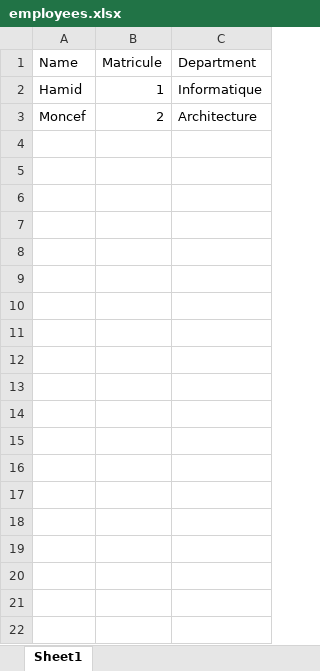
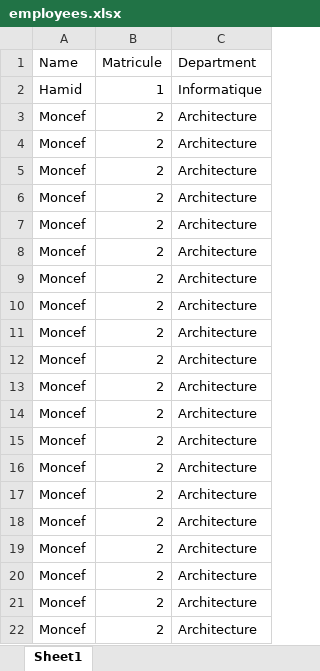
Before and after one commit to Darkyy69/Systeme-de-pointage, an Excel workbook: employees.xlsx, sheet Sheet1, drawn as a sheet; only a part is shown; values as stored, in another font and other column widths than the file's, no borders; the diff covers the shown part only; the diff names each change by its address in the sheet, - before the commit and + after, or states it on an @@ line.

```diff
--- a/employees.xlsx (sheet Sheet1)
+++ b/employees.xlsx (sheet Sheet1)
+row 4: Moncef | 2 | Architecture
+row 5: Moncef | 2 | Architecture
+row 6: Moncef | 2 | Architecture
+row 7: Moncef | 2 | Architecture
+row 8: Moncef | 2 | Architecture
+row 9: Moncef | 2 | Architecture
+row 10: Moncef | 2 | Architecture
+row 11: Moncef | 2 | Architecture
+row 12: Moncef | 2 | Architecture
+row 13: Moncef | 2 | Architecture
+row 14: Moncef | 2 | Architecture
+row 15: Moncef | 2 | Architecture
+row 16: Moncef | 2 | Architecture
+row 17: Moncef | 2 | Architecture
+row 18: Moncef | 2 | Architecture
+row 19: Moncef | 2 | Architecture
+row 20: Moncef | 2 | Architecture
+row 21: Moncef | 2 | Architecture
+row 22: Moncef | 2 | Architecture
```
Also changed, not shown: 10 added rows elsewhere in this sheet, 6 other files.
